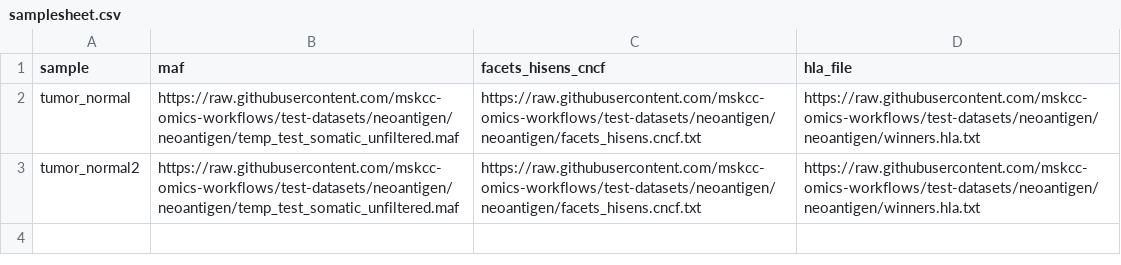
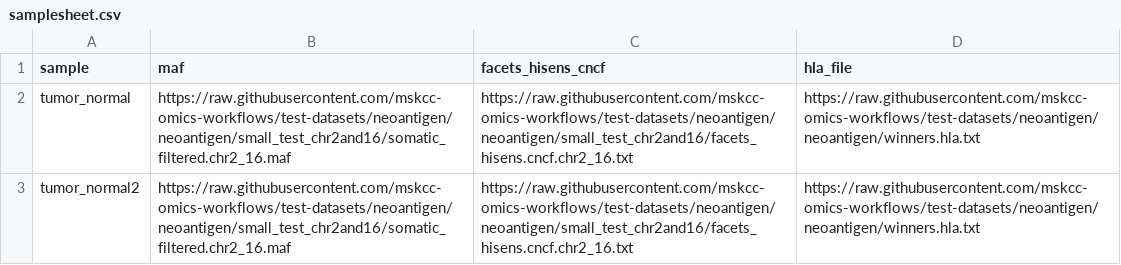
Before and after one commit to mskcc/neoantigen-pipeline, a CSV file: assets/samplesheet.csv, drawn as a sheet.

```diff
--- a/assets/samplesheet.csv
+++ b/assets/samplesheet.csv
@@ -1,3 +1,3 @@
 sample,maf,facets_hisens_cncf,hla_file
-tumor_normal,https://raw.githubusercontent.com/mskcc-omics-workflows/test-datasets/neoantigen/neoantigen/temp_test_somatic_unfiltered.maf,https://raw.githubusercontent.com/mskcc-omics-workflows/test-datasets/neoantigen/neoantigen/facets_hisens.cncf.txt,https://raw.githubusercontent.com/mskcc-omics-workflows/test-datasets/neoantigen/neoantigen/winners.hla.txt
-tumor_normal2,https://raw.githubusercontent.com/mskcc-omics-workflows/test-datasets/neoantigen/neoantigen/temp_test_somatic_unfiltered.maf,https://raw.githubusercontent.com/mskcc-omics-workflows/test-datasets/neoantigen/neoantigen/facets_hisens.cncf.txt,https://raw.githubusercontent.com/mskcc-omics-workflows/test-datasets/neoantigen/neoantigen/winners.hla.txt
+tumor_normal,https://raw.githubusercontent.com/mskcc-omics-workflows/test-datasets/neoantigen/neoantigen/small_test_chr2and16/somatic_filtered.chr2_16.maf,https://raw.githubusercontent.com/mskcc-omics-workflows/test-datasets/neoantigen/neoantigen/small_test_chr2and16/facets_hisens.cncf.chr2_16.txt,https://raw.githubusercontent.com/mskcc-omics-workflows/test-datasets/neoantigen/neoantigen/winners.hla.txt
+tumor_normal2,https://raw.githubusercontent.com/mskcc-omics-workflows/test-datasets/neoantigen/neoantigen/small_test_chr2and16/somatic_filtered.chr2_16.maf,https://raw.githubusercontent.com/mskcc-omics-workflows/test-datasets/neoantigen/neoantigen/small_test_chr2and16/facets_hisens.cncf.chr2_16.txt,https://raw.githubusercontent.com/mskcc-omics-workflows/test-datasets/neoantigen/neoantigen/winners.hla.txt
```
Also changed, not shown: 32 other files.
